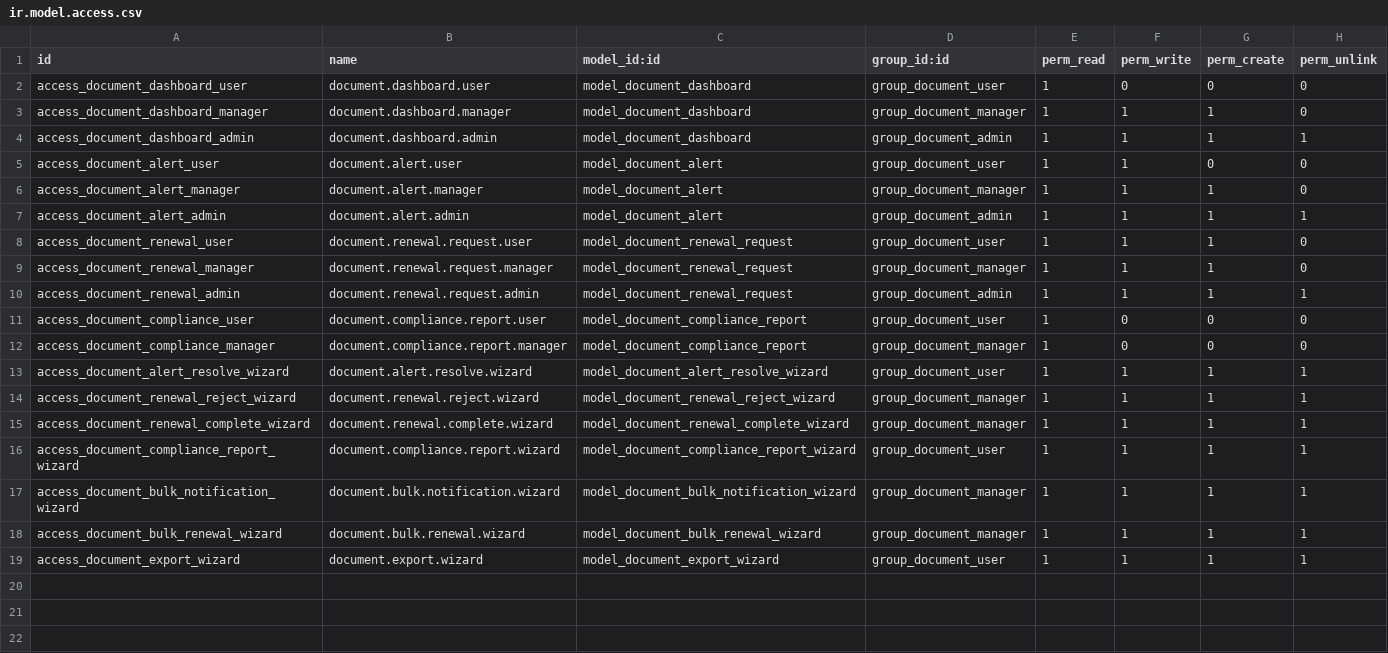
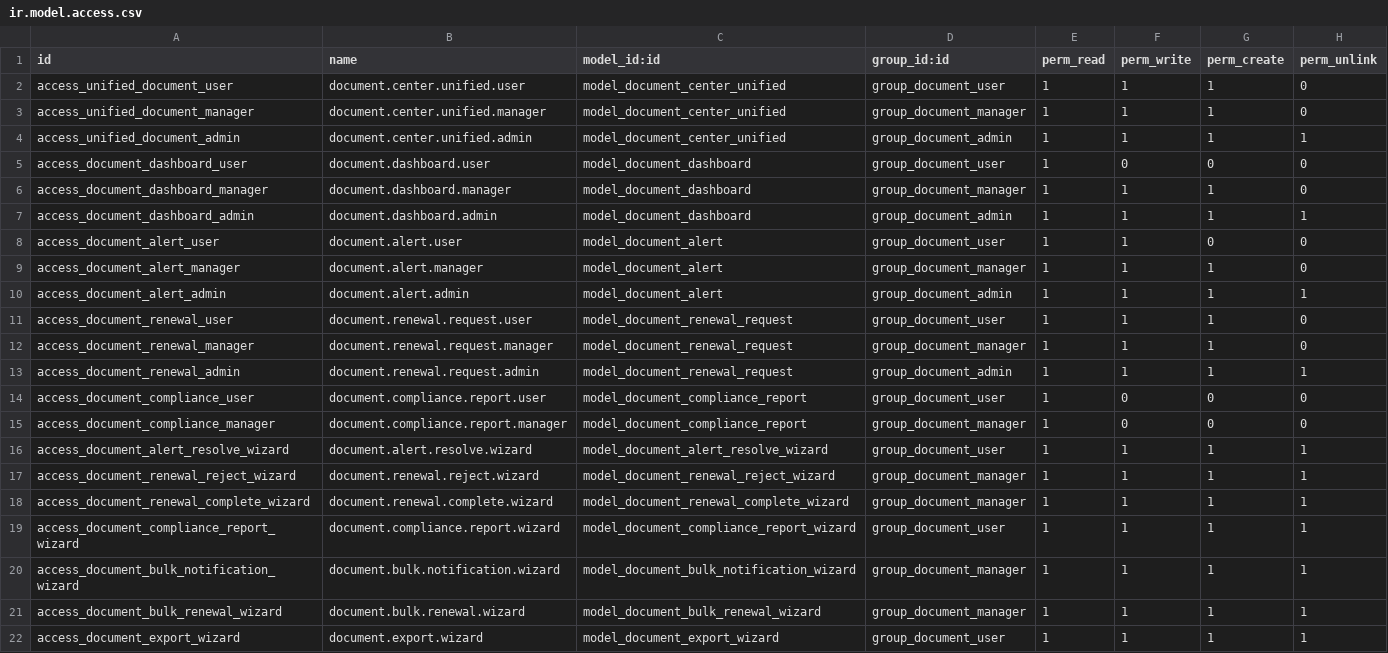
Before and after one commit to mtc-jordan/Tazweed_New, a CSV file: tazweed_document_center/security/ir.model.access.csv, drawn as a sheet.

Commit message:
Enhanced tazweed_document_center: Central document hub with cross-module integration
Features:
- Unified Document Model (document.center.unified) aggregating from all HR modules
- Document categories: Identity, Visa, Contracts, Certificates, Medical, Financial, Leave, Performance
- Source module tracking: Core, Placement, Payroll, Leave, Performance, Manual
- Expiry tracking with multi-level status (7/15/30/60/90 days)
- Version control with history tracking
- Document verification workflow
- OWL Dashboard with KPIs and charts
- Employee compliance scoring and status
- Sync functionality from employee documents
- Cross-module document aggregation

Fixes:
- Fixed hr_employee_inherit.py document_ids field
- Fixed unsearchable field filters in search view
- Removed chatter from unified document form (not mail.thread)
- Updated security access rules for unified document model

```diff
--- a/tazweed_document_center/security/ir.model.access.csv
+++ b/tazweed_document_center/security/ir.model.access.csv
@@ -1,2 +1,5 @@
 id,name,model_id:id,group_id:id,perm_read,perm_write,perm_create,perm_unlink
+access_unified_document_user,document.center.unified.user,model_document_center_unified,group_document_user,1,1,1,0
+access_unified_document_manager,document.center.unified.manager,model_document_center_unified,group_document_manager,1,1,1,0
+access_unified_document_admin,document.center.unified.admin,model_document_center_unified,group_document_admin,1,1,1,1
 access_document_dashboard_user,document.dashboard.user,model_document_dashboard,group_document_user,1,0,0,0
```
Also changed, not shown: 11 other files.
